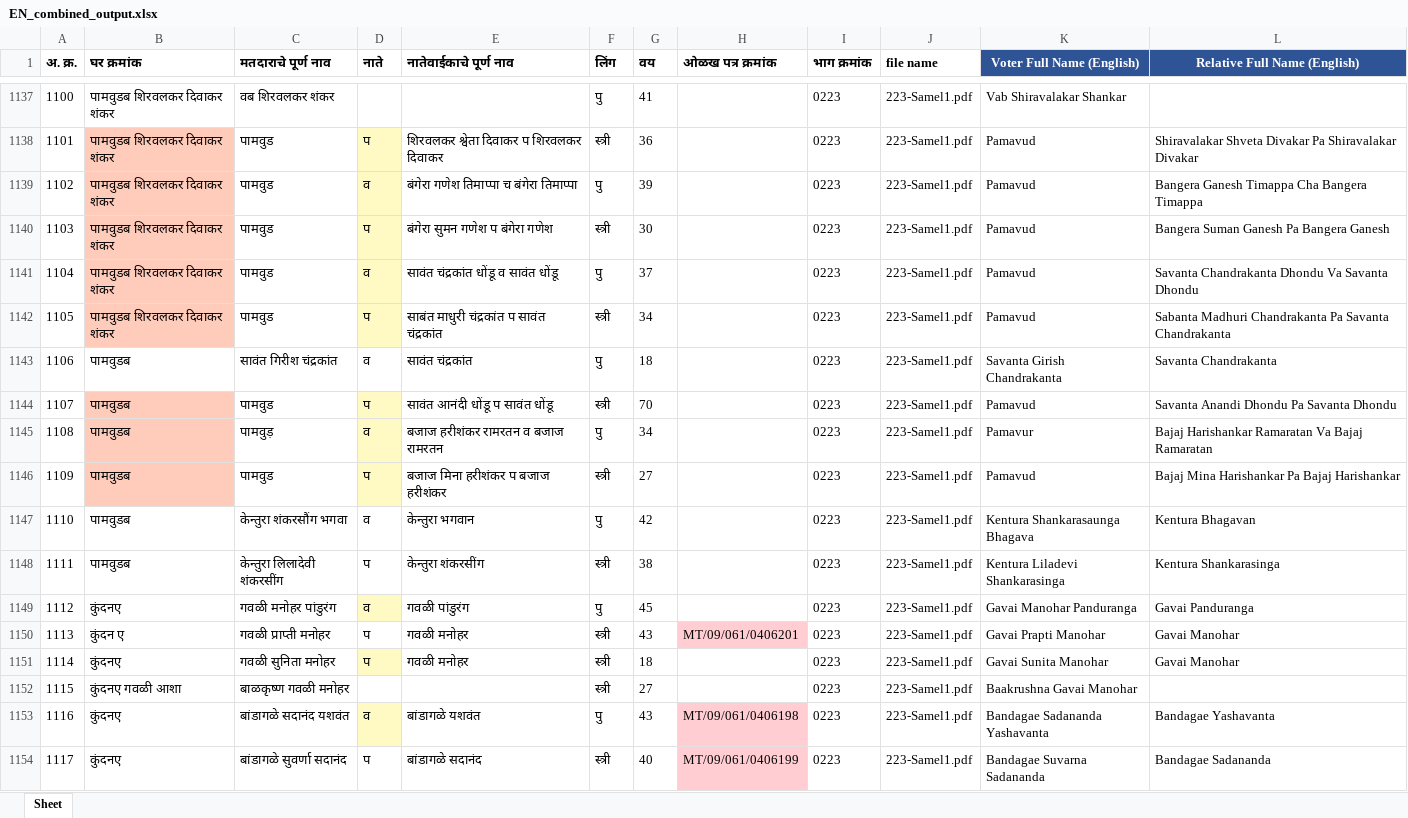
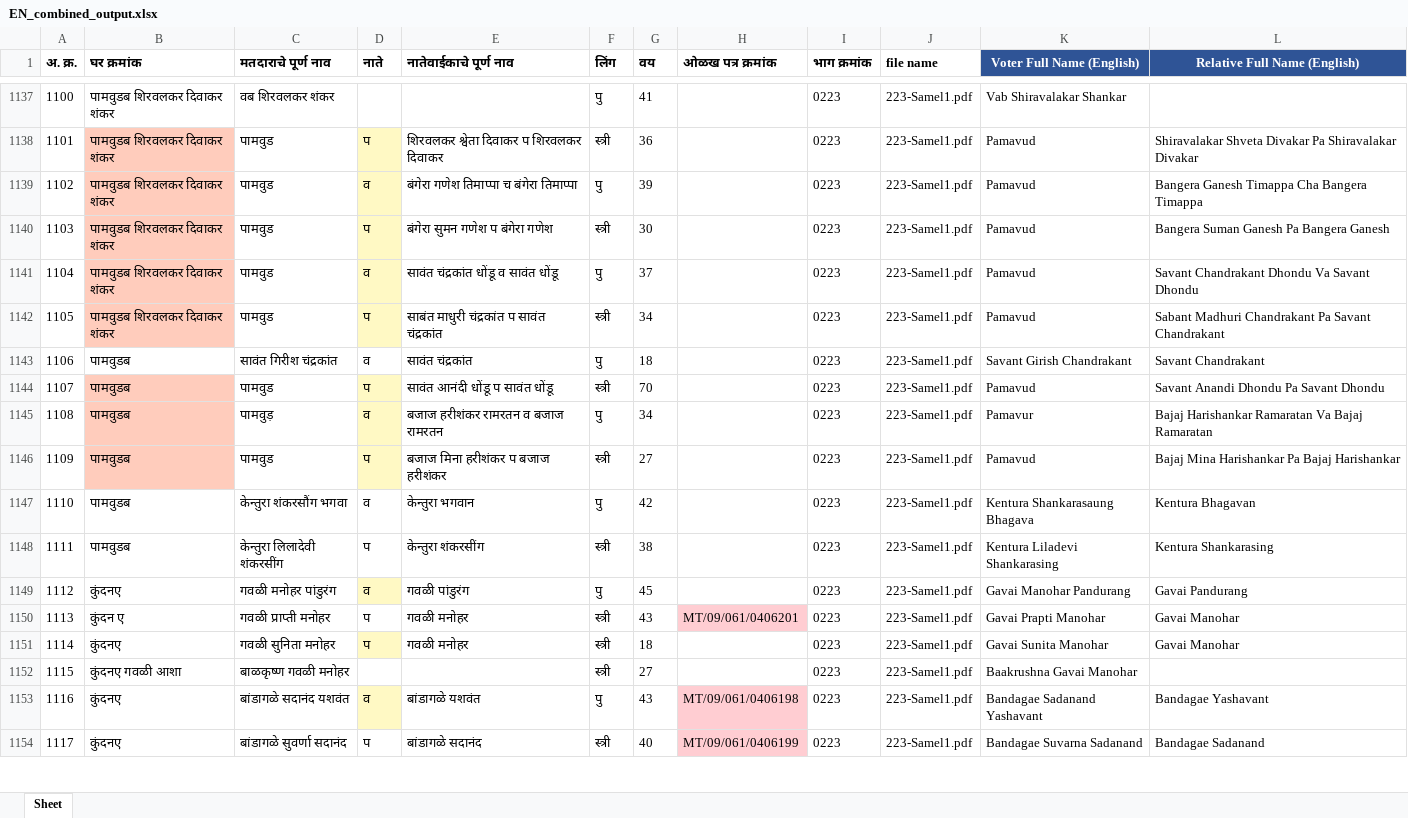
Before and after one commit to AshwetKini/MARATHItoEnglishBJPTranslate, an Excel workbook: output/EN_combined_output.xlsx, sheet Sheet, drawn as a sheet; only a part is shown, gaps mark what is left out; values as stored, in another font and other column widths than the file's, no borders; the diff covers the shown part only; the diff names each change by its address in the sheet, - before the commit and + after, or states it on an @@ line.

```diff
--- a/output/EN_combined_output.xlsx (sheet Sheet)
+++ b/output/EN_combined_output.xlsx (sheet Sheet)
-L1141 (Relative Full Name (English)): Savanta Chandrakanta Dhondu Va Savanta Dhondu
+L1141 (Relative Full Name (English)): Savant Chandrakant Dhondu Va Savant Dhondu
-L1142 (Relative Full Name (English)): Sabanta Madhuri Chandrakanta Pa Savanta Chandrakanta
+L1142 (Relative Full Name (English)): Sabant Madhuri Chandrakant Pa Savant Chandrakant
-K1143 (Voter Full Name (English)): Savanta Girish Chandrakanta
+K1143 (Voter Full Name (English)): Savant Girish Chandrakant
-L1143 (Relative Full Name (English)): Savanta Chandrakanta
+L1143 (Relative Full Name (English)): Savant Chandrakant
-L1144 (Relative Full Name (English)): Savanta Anandi Dhondu Pa Savanta Dhondu
+L1144 (Relative Full Name (English)): Savant Anandi Dhondu Pa Savant Dhondu
-K1147 (Voter Full Name (English)): Kentura Shankarasaunga Bhagava
+K1147 (Voter Full Name (English)): Kentura Shankarasaung Bhagava
-K1148 (Voter Full Name (English)): Kentura Liladevi Shankarasinga
+K1148 (Voter Full Name (English)): Kentura Liladevi Shankarasing
-L1148 (Relative Full Name (English)): Kentura Shankarasinga
+L1148 (Relative Full Name (English)): Kentura Shankarasing
-K1149 (Voter Full Name (English)): Gavai Manohar Panduranga
+K1149 (Voter Full Name (English)): Gavai Manohar Pandurang
-L1149 (Relative Full Name (English)): Gavai Panduranga
+L1149 (Relative Full Name (English)): Gavai Pandurang
-K1153 (Voter Full Name (English)): Bandagae Sadananda Yashavanta
+K1153 (Voter Full Name (English)): Bandagae Sadanand Yashavant
-L1153 (Relative Full Name (English)): Bandagae Yashavanta
+L1153 (Relative Full Name (English)): Bandagae Yashavant
-K1154 (Voter Full Name (English)): Bandagae Suvarna Sadananda
+K1154 (Voter Full Name (English)): Bandagae Suvarna Sadanand
-L1154 (Relative Full Name (English)): Bandagae Sadananda
+L1154 (Relative Full Name (English)): Bandagae Sadanand
```
Also changed, not shown: 849 edited cells elsewhere in this sheet, 1 other file.
